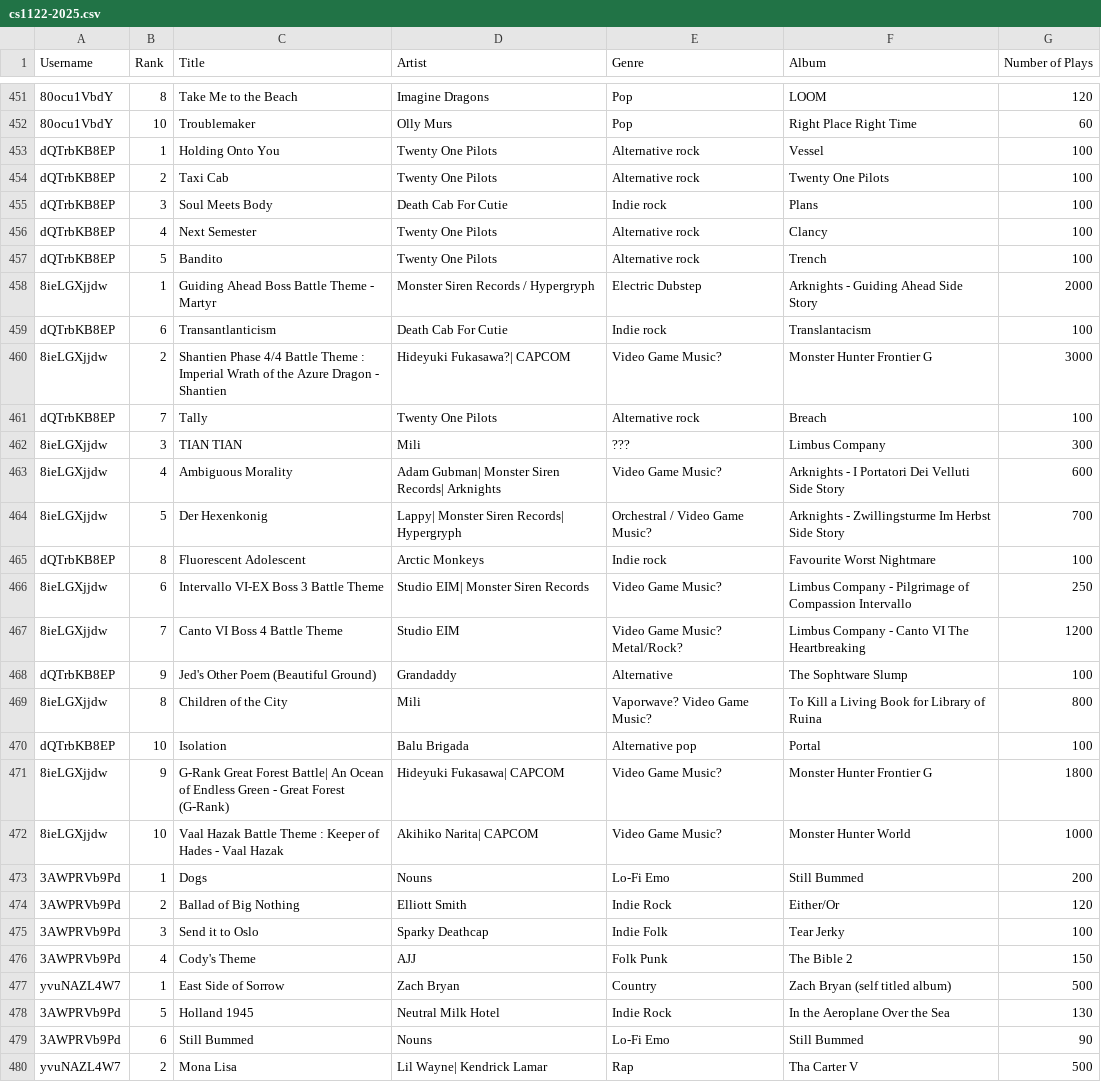
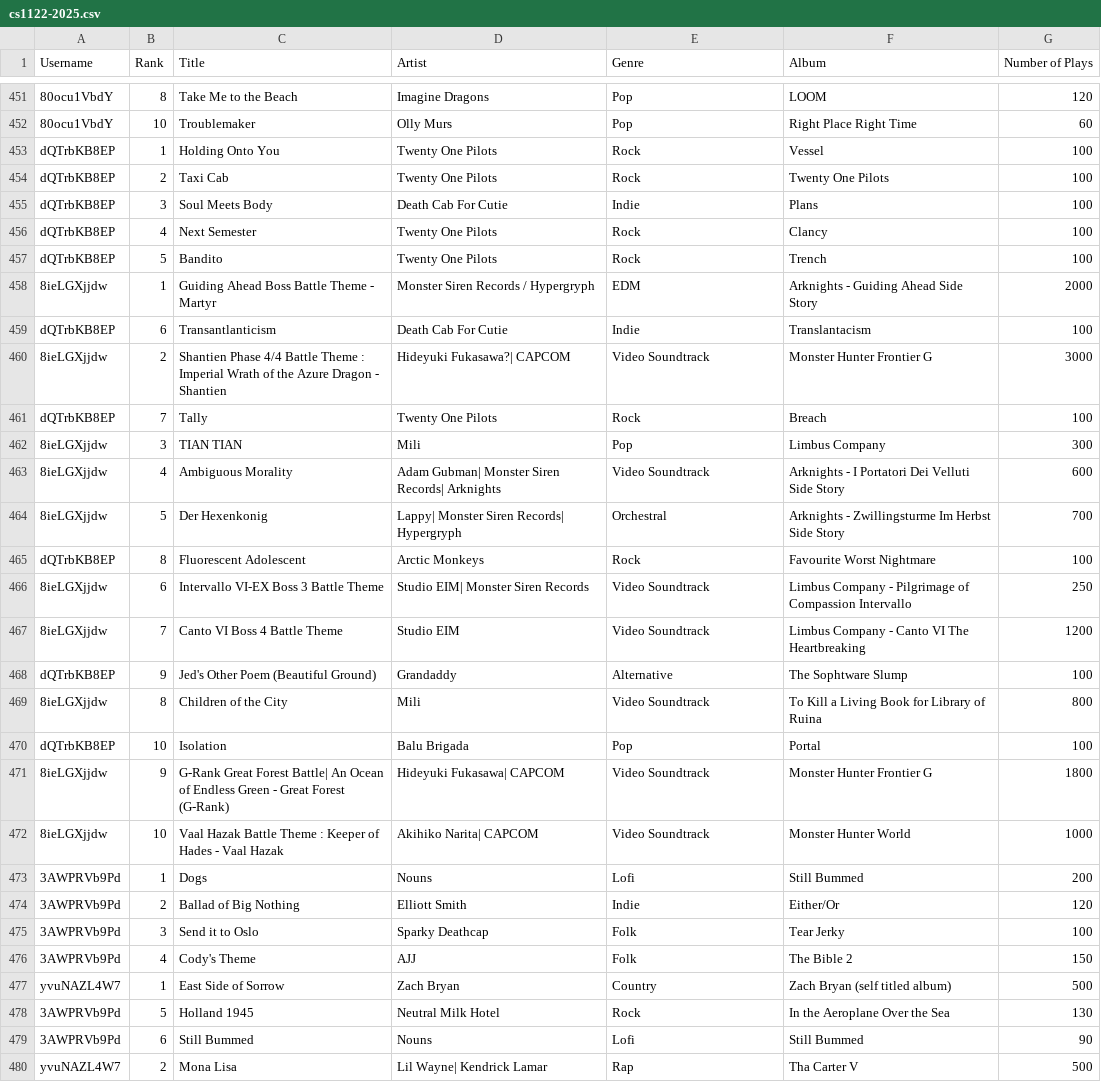
Before and after one commit to vanssx3/cs1122-program7, a CSV file: cs1122-2025.csv, drawn as a sheet; only a part is shown, gaps mark what is left out; the diff covers the shown part only; the diff names each change by its address in the sheet, - before the commit and + after, or states it on an @@ line.

Commit message:
Final (Hopefully) CSV update

```diff
--- a/cs1122-2025.csv
+++ b/cs1122-2025.csv
-E453:E454 (Genre): Alternative rock
+E453:E454 (Genre): Rock
-E455 (Genre): Indie rock
+E455 (Genre): Indie
-E456:E457 (Genre): Alternative rock
+E456:E457 (Genre): Rock
-E458 (Genre): Electric Dubstep
+E458 (Genre): EDM
-E459 (Genre): Indie rock
+E459 (Genre): Indie
-E460 (Genre): Video Game Music?
+E460 (Genre): Video Soundtrack
-E461 (Genre): Alternative rock
+E461 (Genre): Rock
-E462 (Genre): ???
+E462 (Genre): Pop
-E463 (Genre): Video Game Music?
+E463 (Genre): Video Soundtrack
-E464 (Genre): Orchestral / Video Game Music?
+E464 (Genre): Orchestral
-E465 (Genre): Indie rock
+E465 (Genre): Rock
-E466 (Genre): Video Game Music?
+E466 (Genre): Video Soundtrack
-E467 (Genre): Video Game Music? Metal/Rock?
+E467 (Genre): Video Soundtrack
-E469 (Genre): Vaporwave? Video Game Music?
+E469 (Genre): Video Soundtrack
-E470 (Genre): Alternative pop
+E470 (Genre): Pop
-E471:E472 (Genre): Video Game Music?
+E471:E472 (Genre): Video Soundtrack
-E473 (Genre): Lo-Fi Emo
+E473 (Genre): Lofi
-E474 (Genre): Indie Rock
+E474 (Genre): Indie
-E475 (Genre): Indie Folk
+E475 (Genre): Folk
-E476 (Genre): Folk Punk
+E476 (Genre): Folk
-E478 (Genre): Indie Rock
+E478 (Genre): Rock
-E479 (Genre): Lo-Fi Emo
+E479 (Genre): Lofi
```
Also changed, not shown: 154 edited cells elsewhere in this file.
